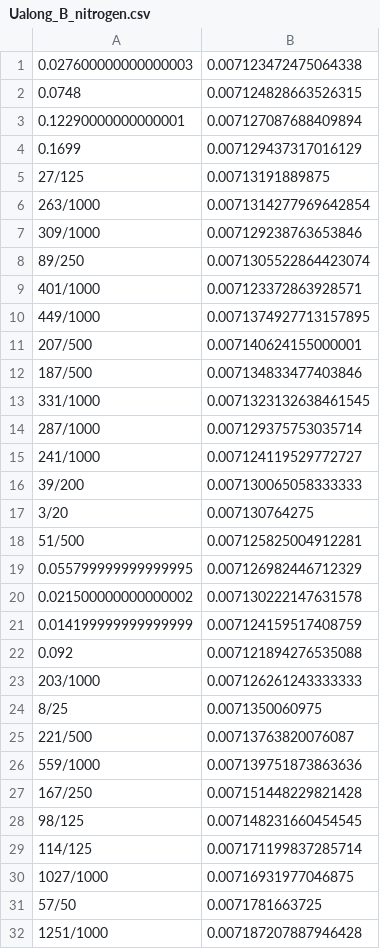
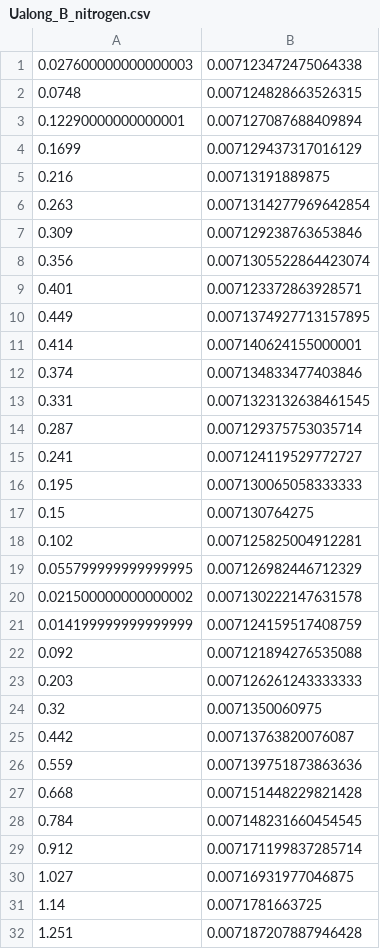
Before and after one commit to turczyneq/hall_measurement, a CSV file: data/Ualong_B_nitrogen.csv, drawn as a sheet; only a part is shown; the diff covers the shown part only.

```diff
--- a/data/Ualong_B_nitrogen.csv
+++ b/data/Ualong_B_nitrogen.csv
@@ -4,16 +4,16 @@
 0.1699,0.007129437317016129
-"27/125",0.00713191889875
-"263/1000",0.0071314277969642854
-"309/1000",0.007129238763653846
-"89/250",0.0071305522864423074
-"401/1000",0.007123372863928571
-"449/1000",0.0071374927713157895
-"207/500",0.007140624155000001
-"187/500",0.007134833477403846
-"331/1000",0.0071323132638461545
-"287/1000",0.007129375753035714
-"241/1000",0.007124119529772727
-"39/200",0.007130065058333333
-"3/20",0.007130764275
-"51/500",0.007125825004912281
+0.216,0.00713191889875
+0.263,0.0071314277969642854
+0.309,0.007129238763653846
+0.356,0.0071305522864423074
+0.401,0.007123372863928571
+0.449,0.0071374927713157895
+0.414,0.007140624155000001
+0.374,0.007134833477403846
+0.331,0.0071323132638461545
+0.287,0.007129375753035714
+0.241,0.007124119529772727
+0.195,0.007130065058333333
+0.15,0.007130764275
+0.102,0.007125825004912281
 0.055799999999999995,0.007126982446712329
@@ -22,11 +22,11 @@
 0.092,0.007121894276535088
-"203/1000",0.007126261243333333
-"8/25",0.0071350060975
-"221/500",0.00713763820076087
-"559/1000",0.007139751873863636
-"167/250",0.007151448229821428
-"98/125",0.007148231660454545
-"114/125",0.007171199837285714
-"1027/1000",0.00716931977046875
-"57/50",0.0071781663725
-"1251/1000",0.007187207887946428
+0.203,0.007126261243333333
+0.32,0.0071350060975
+0.442,0.00713763820076087
+0.559,0.007139751873863636
+0.668,0.007151448229821428
+0.784,0.007148231660454545
+0.912,0.007171199837285714
+1.027,0.00716931977046875
+1.14,0.0071781663725
+1.251,0.007187207887946428
```
Also changed, not shown: 29 edited cells elsewhere in this file, data/Ualong_B_room.csv, data/Uhall_B_nitrogen.csv, 5 other files.
